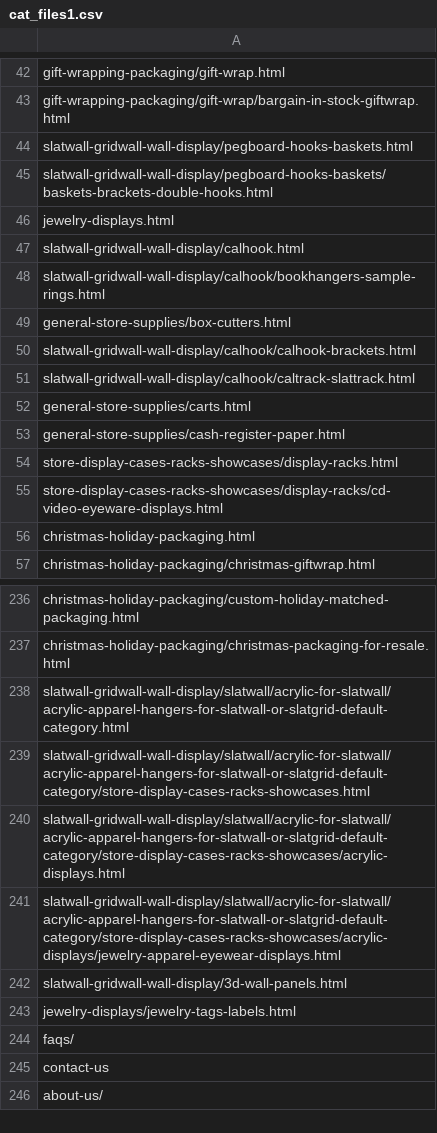
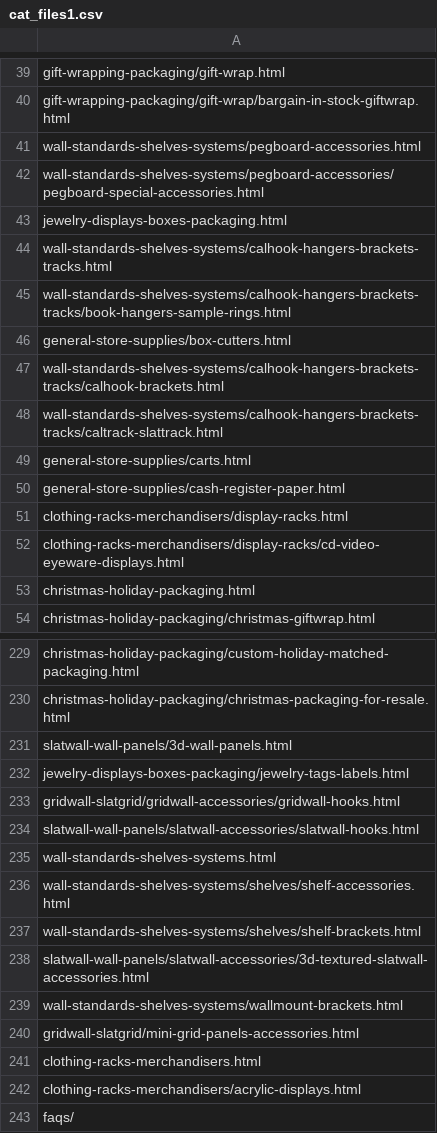
Before and after one commit to American-Retail-Technologies/Mickey, a CSV file: PhpImports/cat_files1.csv, drawn as a sheet; only a part is shown, gaps mark what is left out; the shorter side is filled out with more unchanged rows; the diff covers the shown part only.

Commit message:
Updated cache file after reorganizing wall standards, shelves, slatwall acrylic, and showcases

```diff
--- a/PhpImports/cat_files1.csv
+++ b/PhpImports/cat_files1.csv
@@ -43,14 +40,14 @@ gift-wrapping-packaging/gift-wrap.html
 gift-wrapping-packaging/gift-wrap/bargain-in-stock-giftwrap.html
-slatwall-gridwall-wall-display/pegboard-hooks-baskets.html
-slatwall-gridwall-wall-display/pegboard-hooks-baskets/baskets-brackets-double-hooks.html
-jewelry-displays.html
-slatwall-gridwall-wall-display/calhook.html
-slatwall-gridwall-wall-display/calhook/bookhangers-sample-rings.html
+wall-standards-shelves-systems/pegboard-accessories.html
+wall-standards-shelves-systems/pegboard-accessories/pegboard-special-accessories.html
+jewelry-displays-boxes-packaging.html
+wall-standards-shelves-systems/calhook-hangers-brackets-tracks.html
+wall-standards-shelves-systems/calhook-hangers-brackets-tracks/book-hangers-sample-rings.html
 general-store-supplies/box-cutters.html
-slatwall-gridwall-wall-display/calhook/calhook-brackets.html
-slatwall-gridwall-wall-display/calhook/caltrack-slattrack.html
+wall-standards-shelves-systems/calhook-hangers-brackets-tracks/calhook-brackets.html
+wall-standards-shelves-systems/calhook-hangers-brackets-tracks/caltrack-slattrack.html
 general-store-supplies/carts.html
 general-store-supplies/cash-register-paper.html
-store-display-cases-racks-showcases/display-racks.html
-store-display-cases-racks-showcases/display-racks/cd-video-eyeware-displays.html
+clothing-racks-merchandisers/display-racks.html
+clothing-racks-merchandisers/display-racks/cd-video-eyeware-displays.html
 christmas-holiday-packaging.html
@@ -237,8 +230,14 @@ christmas-holiday-packaging/custom-holiday-matched-packaging.html
 christmas-holiday-packaging/christmas-packaging-for-resale.html
-slatwall-gridwall-wall-display/slatwall/acrylic-for-slatwall/acrylic-apparel-hangers-for-slatwall-or-slatgrid-default-category.html
-slatwall-gridwall-wall-display/slatwall/acrylic-for-slatwall/acrylic-apparel-hangers-for-slatwall-or-slatgrid-default-category/store-display-cases-racks-showcases.html
-slatwall-gridwall-wall-display/slatwall/acrylic-for-slatwall/acrylic-apparel-hangers-for-slatwall-or-slatgrid-default-category/store-display-cases-racks-showcases/acrylic-displays.html
-slatwall-gridwall-wall-display/slatwall/acrylic-for-slatwall/acrylic-apparel-hangers-for-slatwall-or-slatgrid-default-category/store-display-cases-racks-showcases/acrylic-displays/jewelry-apparel-eyewear-displays.html
-slatwall-gridwall-wall-display/3d-wall-panels.html
-jewelry-displays/jewelry-tags-labels.html
+slatwall-wall-panels/3d-wall-panels.html
+jewelry-displays-boxes-packaging/jewelry-tags-labels.html
+gridwall-slatgrid/gridwall-accessories/gridwall-hooks.html
+slatwall-wall-panels/slatwall-accessories/slatwall-hooks.html
+wall-standards-shelves-systems.html
+wall-standards-shelves-systems/shelves/shelf-accessories.html
+wall-standards-shelves-systems/shelves/shelf-brackets.html
+slatwall-wall-panels/slatwall-accessories/3d-textured-slatwall-accessories.html
+wall-standards-shelves-systems/wallmount-brackets.html
+gridwall-slatgrid/mini-grid-panels-accessories.html
+clothing-racks-merchandisers.html
+clothing-racks-merchandisers/acrylic-displays.html
 faqs/
```
Also changed, not shown: 7 removed rows and 78 edited cells elsewhere in this file.
